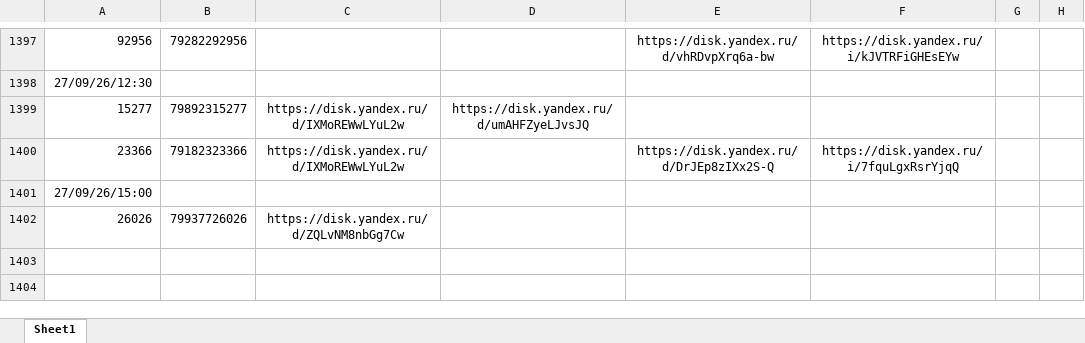
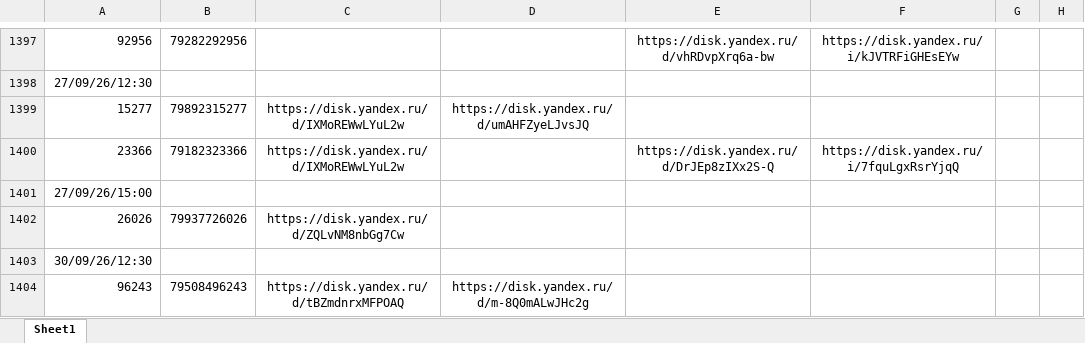
Before and after one commit to janasasha07-collab/photo, an Excel workbook: ФОТО дрон яндекс ссылки.xlsx, sheet Sheet1, drawn as a sheet; only a part is shown, gaps mark what is left out; values as stored, in another font and other column widths than the file's, no borders; the diff names each change by its address in the sheet, - before the commit and + after, or states it on an @@ line.

Commit message:
Add files via upload

```diff
--- a/ФОТО дрон яндекс ссылки.xlsx (sheet Sheet1)
+++ b/ФОТО дрон яндекс ссылки.xlsx (sheet Sheet1)
+row 1403: 30/09/26/12:30
+row 1404: 96243 | 79508496243 | https://disk.yandex.ru/d/tBZmdnrxMFPOAQ | https://disk.yandex.ru/d/m-8Q0mALwJHc2g
```
